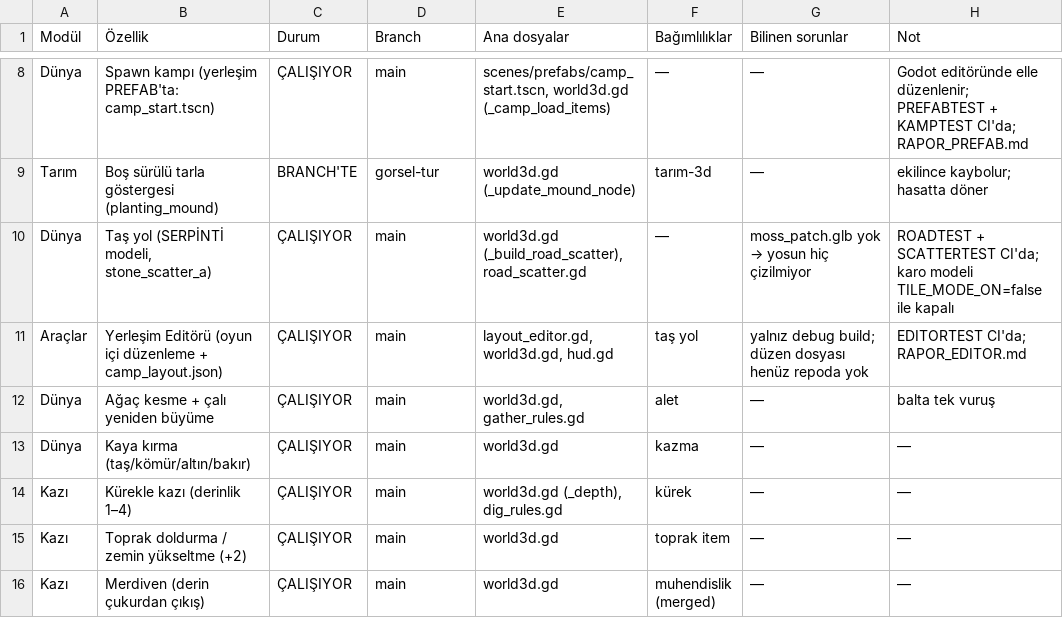
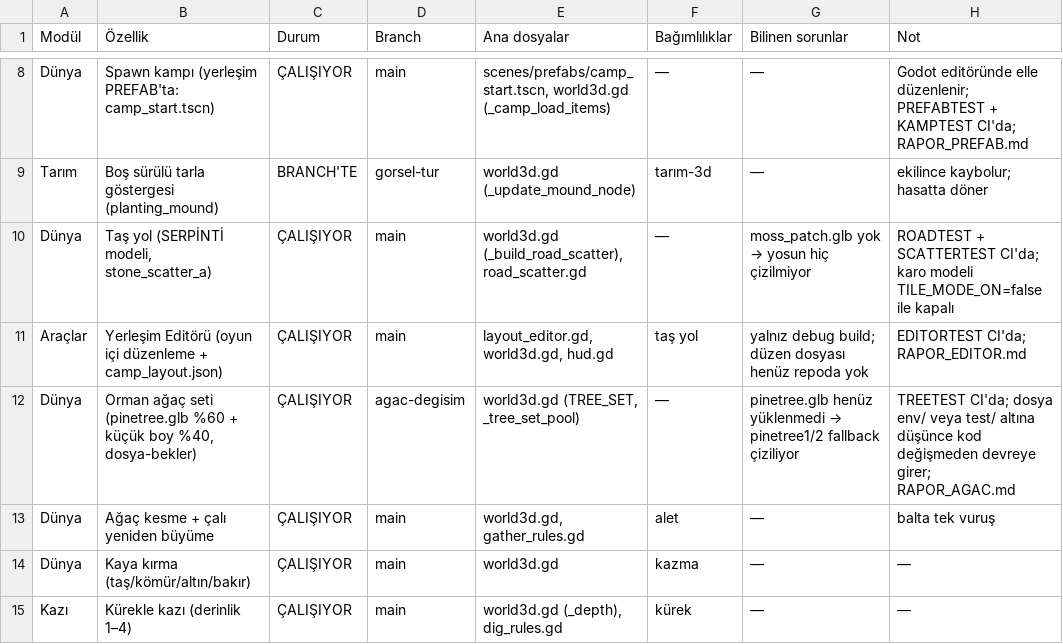
Before and after one commit to ozcinarece/Rable, a CSV file: DURUM.csv, drawn as a sheet; only a part is shown, gaps mark what is left out; the shorter side is filled out with more unchanged rows; the diff names each change by its address in the sheet, - before the commit and + after, or states it on an @@ line.

```diff
--- a/DURUM.csv
+++ b/DURUM.csv
+row 12: Dünya | Orman ağaç seti (pinetree.glb %60 + küçük boy %40, dosya-bekler) | ÇALIŞIYOR | agac-degisim | world3d.gd (TREE_SET, _tree_set_pool) | — | pinetree.glb henüz yüklenmedi → pinetree1/2 fallback çiziliyor | TREETEST CI'da; dosya env/ veya test/ altına düşünce kod değişmeden devreye girer; RAPOR_AGAC.md
```
Also changed, not shown: 1 other file.
